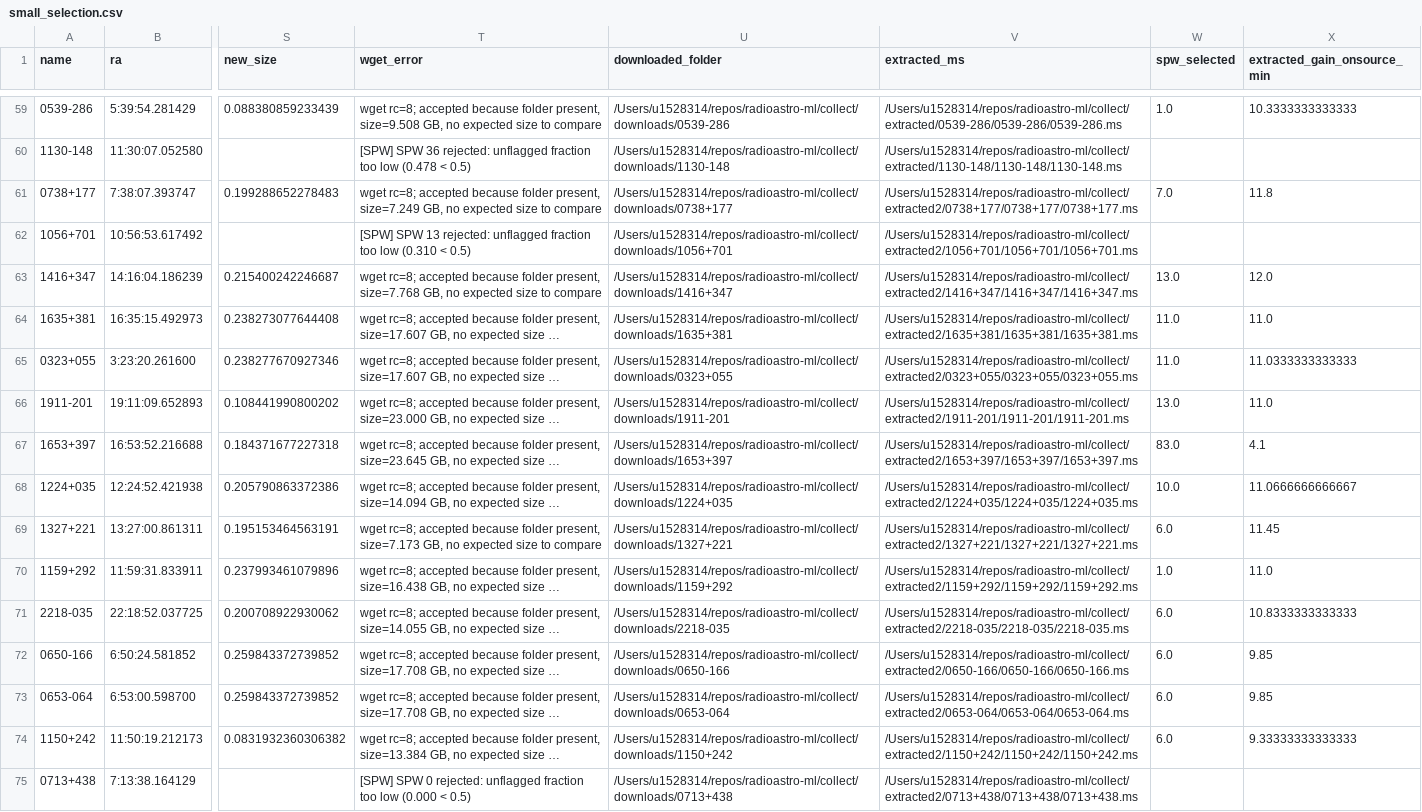
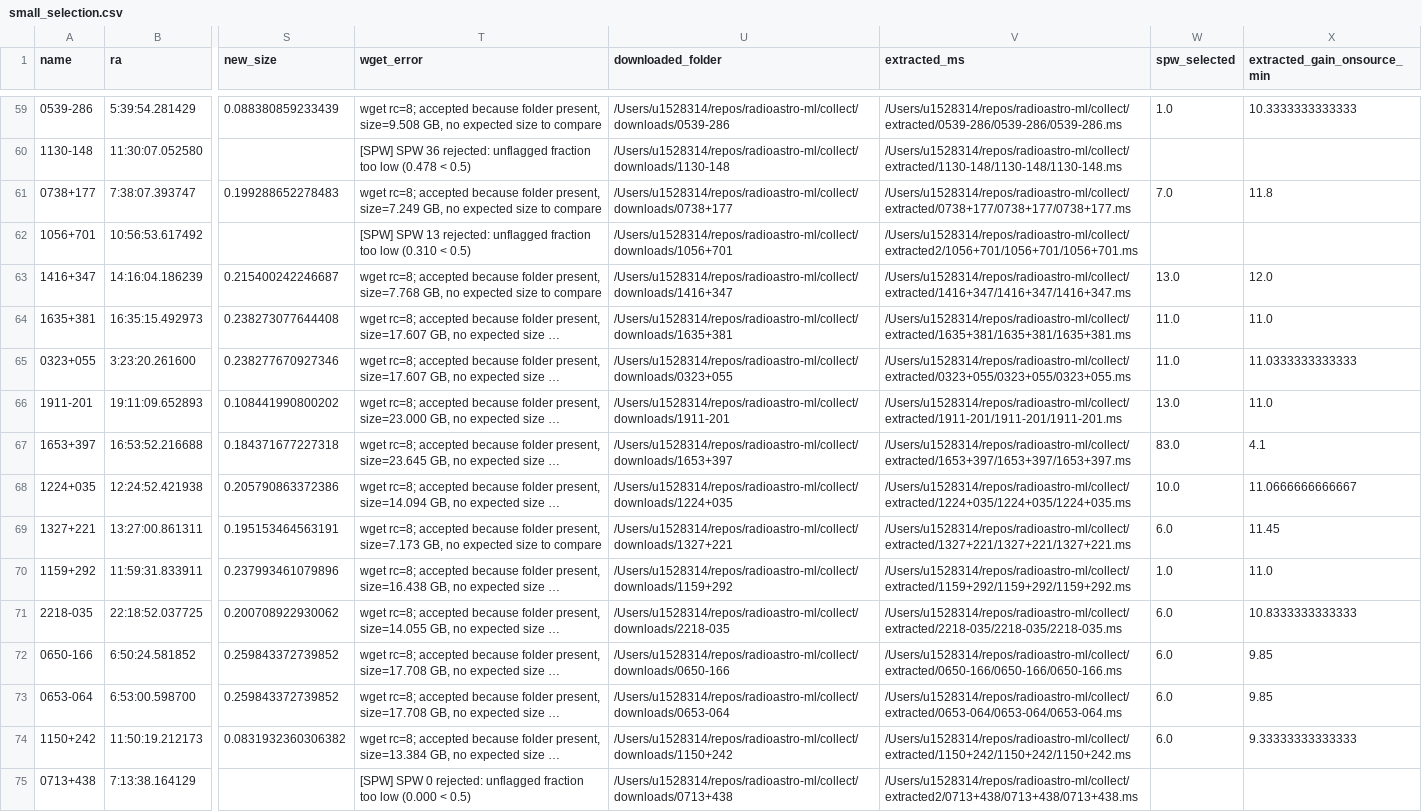
Before and after one commit to simonpedrogonzalez/radioastro-ml, a CSV file: collect/small_subset/small_selection.csv, drawn as a sheet; only a part is shown, gaps mark what is left out; long unchanged cells end in …; the diff covers the shown part only; the diff names each change by its address in the sheet, - before the commit and + after, or states it on an @@ line.

Commit message:
Simplify extracted folder usage

```diff
--- a/collect/small_subset/small_selection.csv
+++ b/collect/small_subset/small_selection.csv
-V61 (extracted_ms): /Users/u1528314/repos/radioastro-ml/collect/extracted2/0738+177/0738+177/0738+177.ms
+V61 (extracted_ms): /Users/u1528314/repos/radioastro-ml/collect/extracted/0738+177/0738+177/0738+177.ms
-V63 (extracted_ms): /Users/u1528314/repos/radioastro-ml/collect/extracted2/1416+347/1416+347/1416+347.ms
+V63 (extracted_ms): /Users/u1528314/repos/radioastro-ml/collect/extracted/1416+347/1416+347/1416+347.ms
-V64 (extracted_ms): /Users/u1528314/repos/radioastro-ml/collect/extracted2/1635+381/1635+381/1635+381.ms
+V64 (extracted_ms): /Users/u1528314/repos/radioastro-ml/collect/extracted/1635+381/1635+381/1635+381.ms
-V65 (extracted_ms): /Users/u1528314/repos/radioastro-ml/collect/extracted2/0323+055/0323+055/0323+055.ms
+V65 (extracted_ms): /Users/u1528314/repos/radioastro-ml/collect/extracted/0323+055/0323+055/0323+055.ms
-V66 (extracted_ms): /Users/u1528314/repos/radioastro-ml/collect/extracted2/1911-201/1911-201/1911-201.ms
+V66 (extracted_ms): /Users/u1528314/repos/radioastro-ml/collect/extracted/1911-201/1911-201/1911-201.ms
-V67 (extracted_ms): /Users/u1528314/repos/radioastro-ml/collect/extracted2/1653+397/1653+397/1653+397.ms
+V67 (extracted_ms): /Users/u1528314/repos/radioastro-ml/collect/extracted/1653+397/1653+397/1653+397.ms
-V68 (extracted_ms): /Users/u1528314/repos/radioastro-ml/collect/extracted2/1224+035/1224+035/1224+035.ms
+V68 (extracted_ms): /Users/u1528314/repos/radioastro-ml/collect/extracted/1224+035/1224+035/1224+035.ms
-V69 (extracted_ms): /Users/u1528314/repos/radioastro-ml/collect/extracted2/1327+221/1327+221/1327+221.ms
+V69 (extracted_ms): /Users/u1528314/repos/radioastro-ml/collect/extracted/1327+221/1327+221/1327+221.ms
-V70 (extracted_ms): /Users/u1528314/repos/radioastro-ml/collect/extracted2/1159+292/1159+292/1159+292.ms
+V70 (extracted_ms): /Users/u1528314/repos/radioastro-ml/collect/extracted/1159+292/1159+292/1159+292.ms
-V71 (extracted_ms): /Users/u1528314/repos/radioastro-ml/collect/extracted2/2218-035/2218-035/2218-035.ms
+V71 (extracted_ms): /Users/u1528314/repos/radioastro-ml/collect/extracted/2218-035/2218-035/2218-035.ms
-V72 (extracted_ms): /Users/u1528314/repos/radioastro-ml/collect/extracted2/0650-166/0650-166/0650-166.ms
+V72 (extracted_ms): /Users/u1528314/repos/radioastro-ml/collect/extracted/0650-166/0650-166/0650-166.ms
-V73 (extracted_ms): /Users/u1528314/repos/radioastro-ml/collect/extracted2/0653-064/0653-064/0653-064.ms
+V73 (extracted_ms): /Users/u1528314/repos/radioastro-ml/collect/extracted/0653-064/0653-064/0653-064.ms
-V74 (extracted_ms): /Users/u1528314/repos/radioastro-ml/collect/extracted2/1150+242/1150+242/1150+242.ms
+V74 (extracted_ms): /Users/u1528314/repos/radioastro-ml/collect/extracted/1150+242/1150+242/1150+242.ms
```
Also changed, not shown: 85 edited cells elsewhere in this file, 11 other files.
